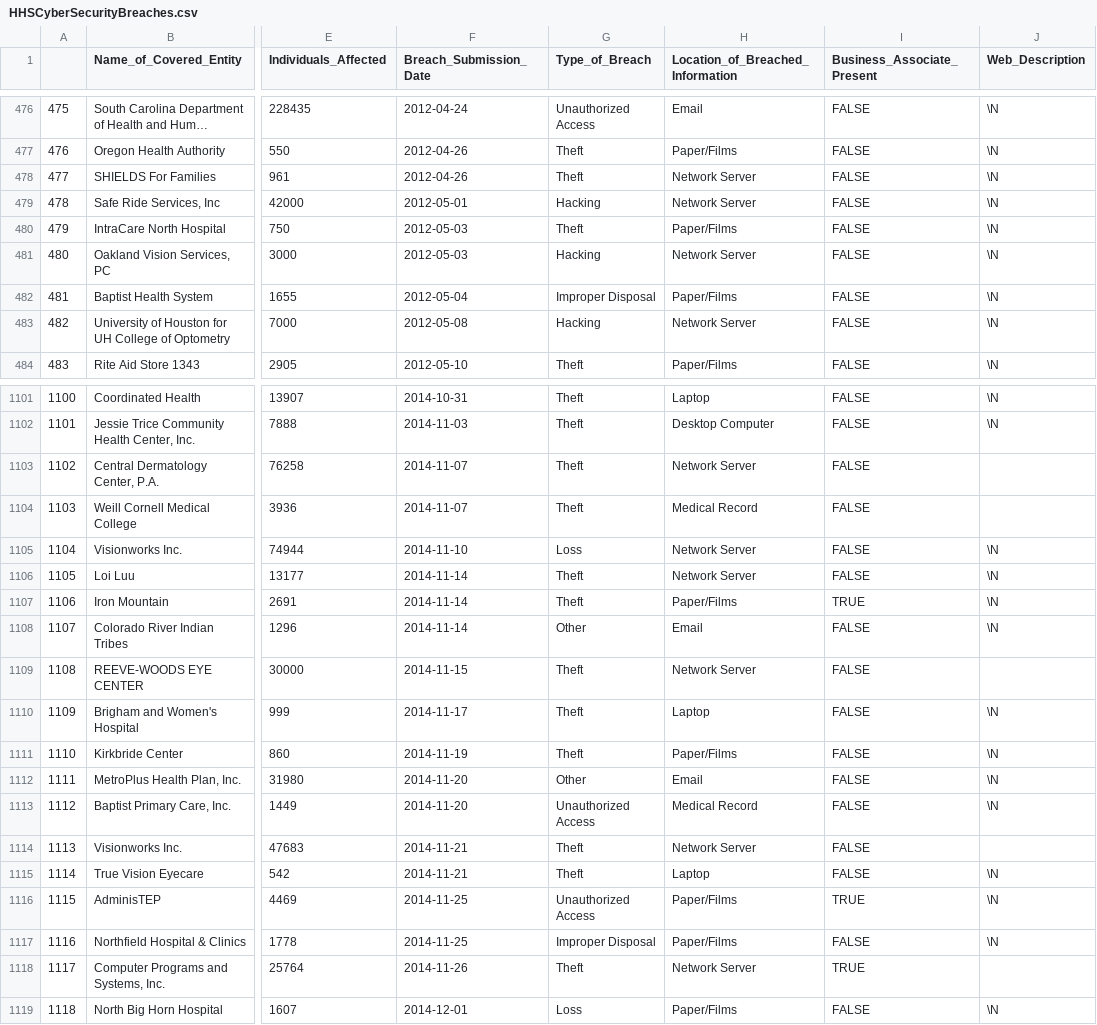
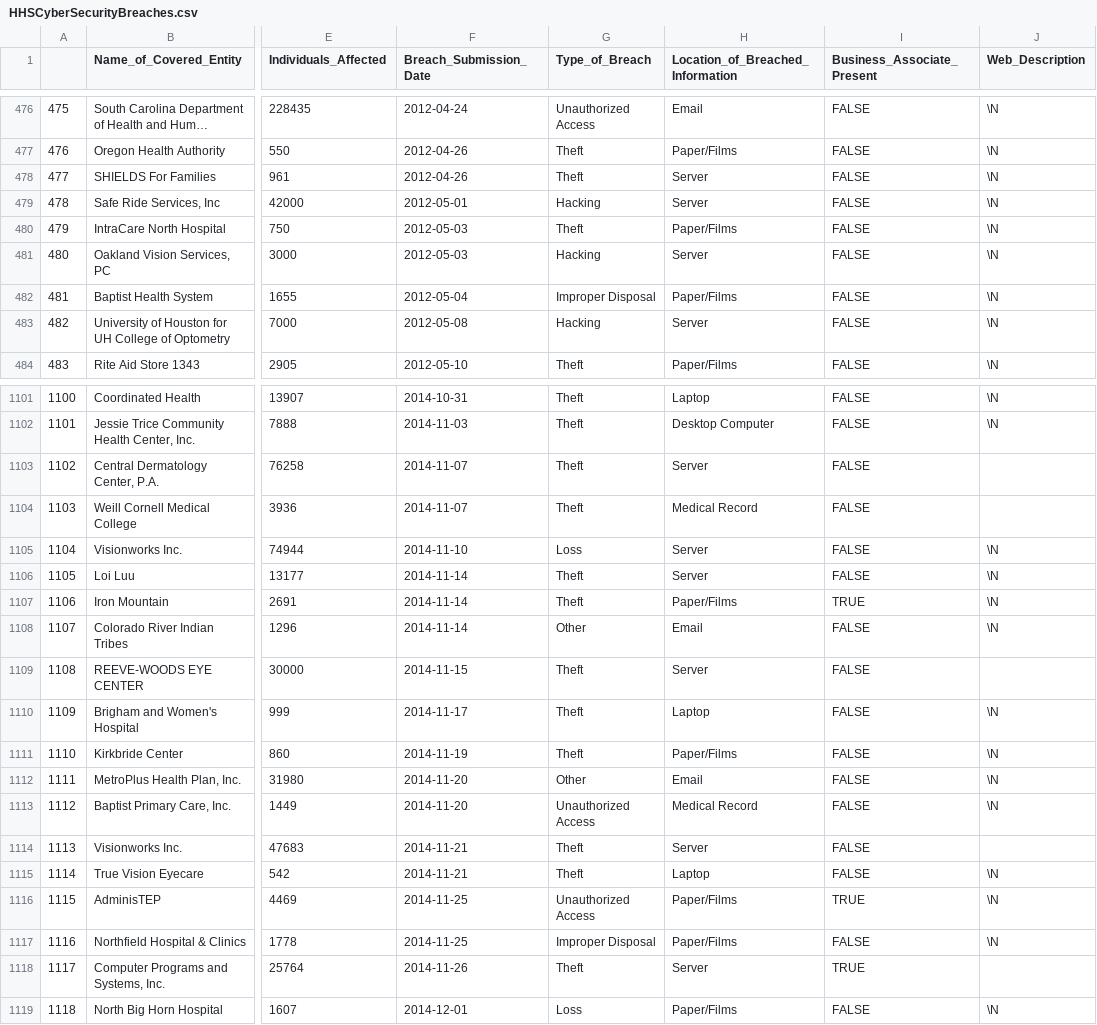
Before and after one commit to Code-Institute-Submissions/CyberSecurityImpactDataVisualization, a CSV file: data/HHSCyberSecurityBreaches.csv, drawn as a sheet; only a part is shown, gaps mark what is left out; long unchanged cells end in …; the diff covers the shown part only; the diff names each change by its address in the sheet, - before the commit and + after, or states it on an @@ line.

```diff
--- a/data/HHSCyberSecurityBreaches.csv
+++ b/data/HHSCyberSecurityBreaches.csv
-H478:H479 (Location_of_Breached_Information): Network Server
+H478:H479 (Location_of_Breached_Information): Server
-H481 (Location_of_Breached_Information): Network Server
+H481 (Location_of_Breached_Information): Server
-H483 (Location_of_Breached_Information): Network Server
+H483 (Location_of_Breached_Information): Server
-H1103 (Location_of_Breached_Information): Network Server
+H1103 (Location_of_Breached_Information): Server
-H1105:H1106 (Location_of_Breached_Information): Network Server
+H1105:H1106 (Location_of_Breached_Information): Server
-H1109 (Location_of_Breached_Information): Network Server
+H1109 (Location_of_Breached_Information): Server
-H1114 (Location_of_Breached_Information): Network Server
+H1114 (Location_of_Breached_Information): Server
-H1118 (Location_of_Breached_Information): Network Server
+H1118 (Location_of_Breached_Information): Server
```
Also changed, not shown: 124 edited cells elsewhere in this file, 4 other files.
